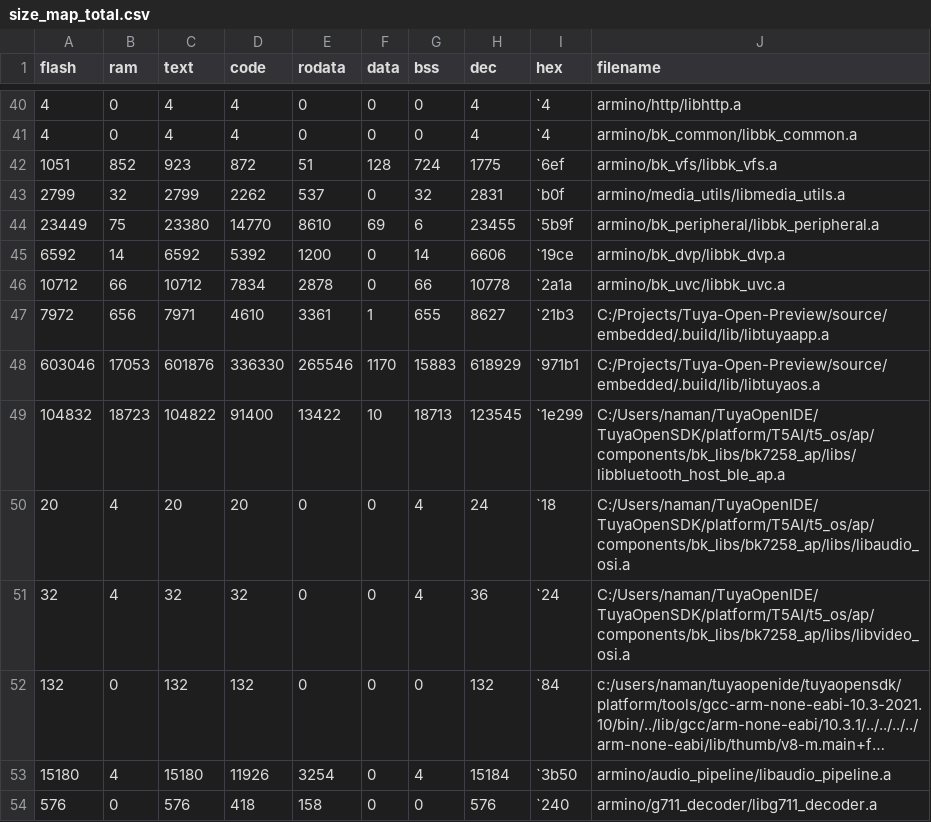
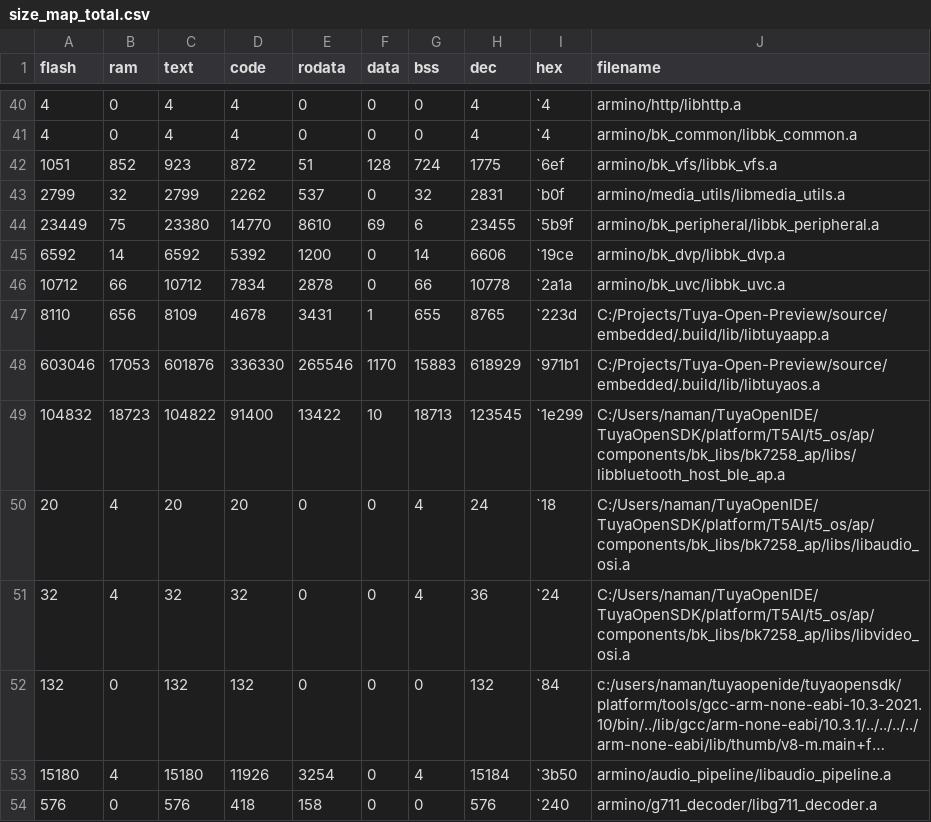
Before and after one commit to namandhakad712/lume-study-assistant, a CSV file: source/embedded/dist/Tuya-Open-Preview_0.1.0/debug/bk7258_ap/size_map_total.csv, drawn as a sheet; only a part is shown, gaps mark what is left out; long unchanged cells end in …; removed rows and columns are numbered as before the commit, all else as after; the diff names each change by its address in the sheet, - before the commit and + after, or states it on an @@ line.

```diff
--- a/source/embedded/dist/Tuya-Open-Preview_0.1.0/debug/bk7258_ap/size_map_total.csv
+++ b/source/embedded/dist/Tuya-Open-Preview_0.1.0/debug/bk7258_ap/size_map_total.csv
-row 47: 7972 | 656 | 7971 | 4610 | 3361 | 1 | 655 | 8627 | `21b3 | C:/Projects/Tuya-Open-Preview/source/embedded/.build/lib/libtuyaapp.a
+row 47: 8110 | 656 | 8109 | 4678 | 3431 | 1 | 655 | 8765 | `223d | C:/Projects/Tuya-Open-Preview/source/embedded/.build/lib/libtuyaapp.a
```
Also changed, not shown: source/embedded/dist/Tuya-Open-Preview_0.1.0/debug/bk7258_ap/size_map_detail.csv, 6 other files.
